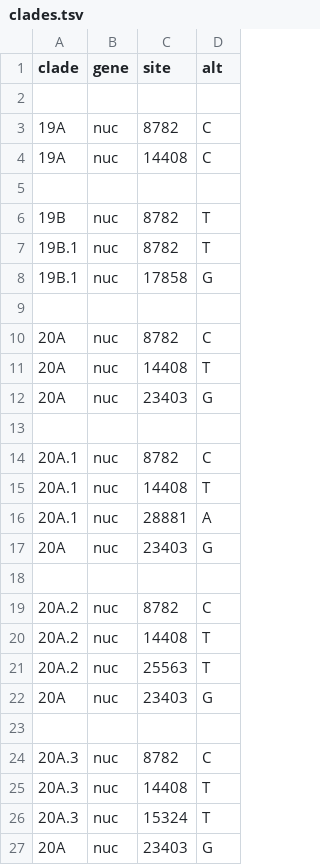
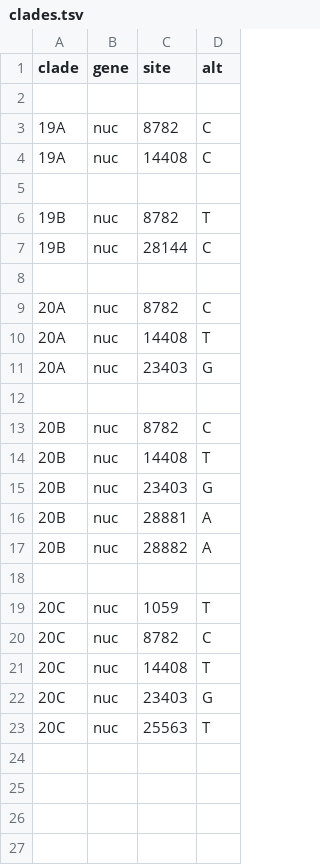
Before and after one commit to nextstrain/ncov, a TSV file: config/clades.tsv, drawn as a sheet.

Commit message:
update clade definitions

```diff
--- a/config/clades.tsv
+++ b/config/clades.tsv
@@ -6,4 +6,3 @@ clade	gene	site	alt
 19B	nuc	8782	T
-19B.1	nuc	8782	T
-19B.1	nuc	17858	G
+19B	nuc	28144	C
 
@@ -13,15 +12,12 @@ clade	gene	site	alt
 
-20A.1	nuc	8782	C
-20A.1	nuc	14408	T
-20A.1	nuc	28881	A
-20A	nuc	23403	G
+20B	nuc	8782	C
+20B	nuc	14408	T
+20B	nuc	23403	G
+20B	nuc	28881	A
+20B	nuc	28882	A
 
-20A.2	nuc	8782	C
-20A.2	nuc	14408	T
-20A.2	nuc	25563	T
-20A	nuc	23403	G
-
-20A.3	nuc	8782	C
-20A.3	nuc	14408	T
-20A.3	nuc	15324	T
-20A	nuc	23403	G
+20C	nuc	1059	T
+20C	nuc	8782	C
+20C	nuc	14408	T
+20C	nuc	23403	G
+20C	nuc	25563	T
```
